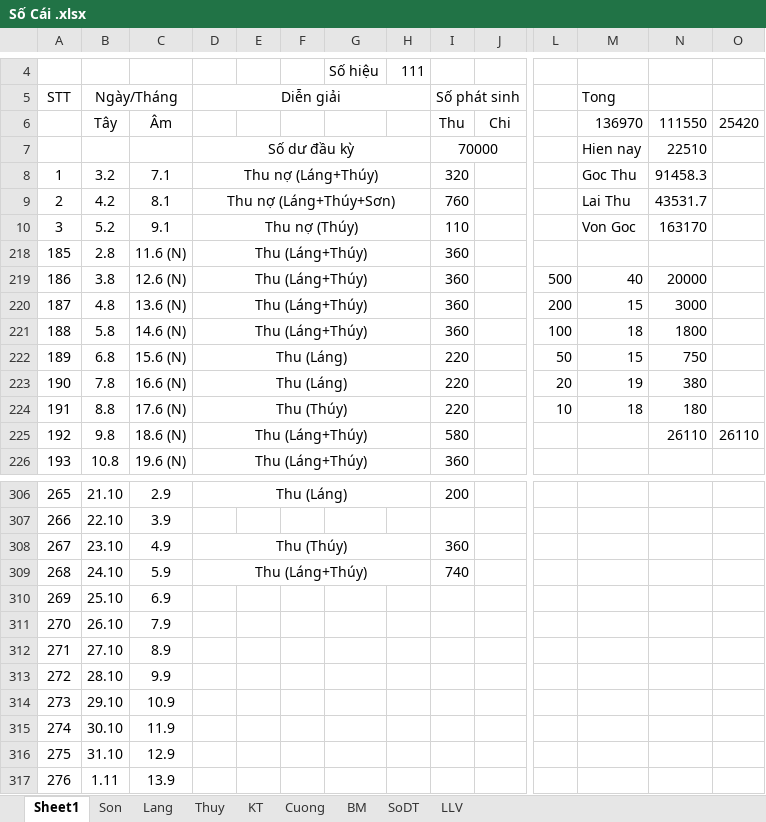
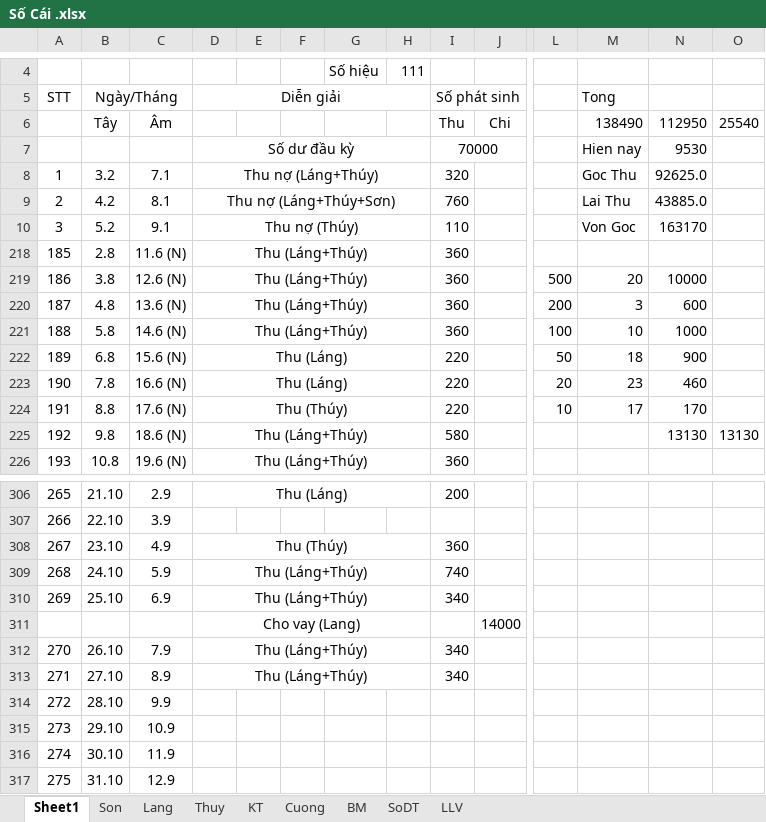
Before and after one commit to Hubitga/Hubito, an Excel workbook: Số Cái .xlsx, sheet Sheet1, drawn as a sheet; only a part is shown, gaps mark what is left out; the shorter side is filled out with more unchanged rows; values as stored, in another font and other column widths than the file's, no borders; addresses are those after the commit; rows hold the shown columns only; the diff names each change by its address in the sheet, - before the commit and + after, or states it on an @@ line.

```diff
--- a/Số Cái .xlsx (sheet Sheet1)
+++ b/Số Cái .xlsx (sheet Sheet1)
-M6: 136970
+M6: 138490
-N6: 111550
+N6: 112950
-O6: 25420
+O6: 25540
-N7: 22510
+N7: 9530
-N8: 91458.3
+N8: 92625.0
-N9: 43531.7
+N9: 43885.0
-M219: 40
+M219: 20
-N219: 20000
+N219: 10000
-M220: 15
+M220: 3
-N220: 3000
+N220: 600
-M221: 18
+M221: 10
-N221: 1800
+N221: 1000
-M222: 15
+M222: 18
-N222: 750
+N222: 900
-M223: 19
+M223: 23
-N223: 380
+N223: 460
-M224: 18
+M224: 17
-N224: 180
+N224: 170
-N225: 26110
+N225: 13130
-O225: 26110
+O225: 13130
-D310: (empty)
+D310: Thu (Láng+Thúy)
+D310:H310 merged
-I310: (empty)
+I310: 340
+row 311:  |  |  | Cho vay (Lang) |  |  |  |  |  | 14000
-D312:D313: (empty)
+D312:D313: Thu (Láng+Thúy)
+D312:H312 merged
-I312:I313: (empty)
+I312:I313: 340
+D313:H313 merged
```
Also changed, not shown: sheet Lang, sheet Thuy, formulas that keep their value, hidden cells.
